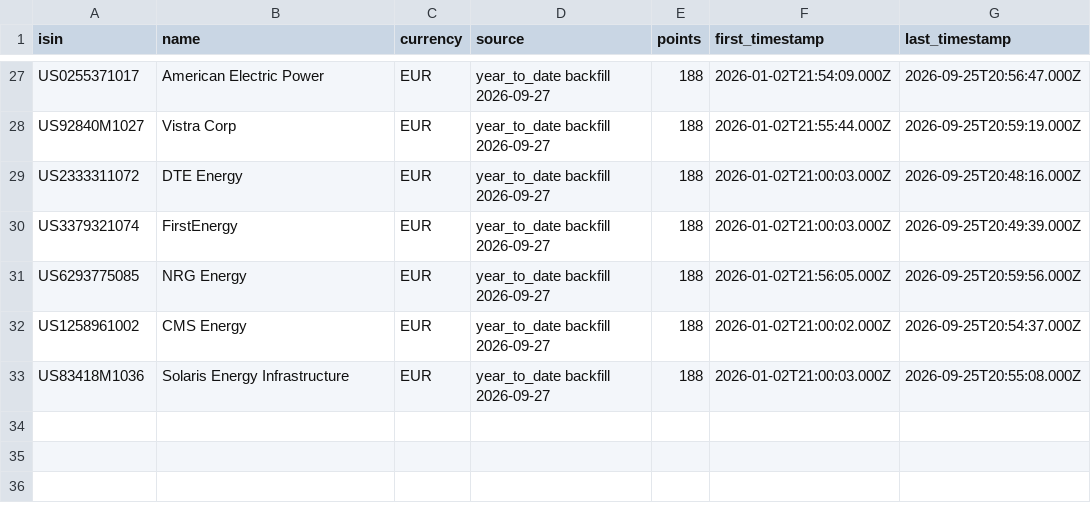
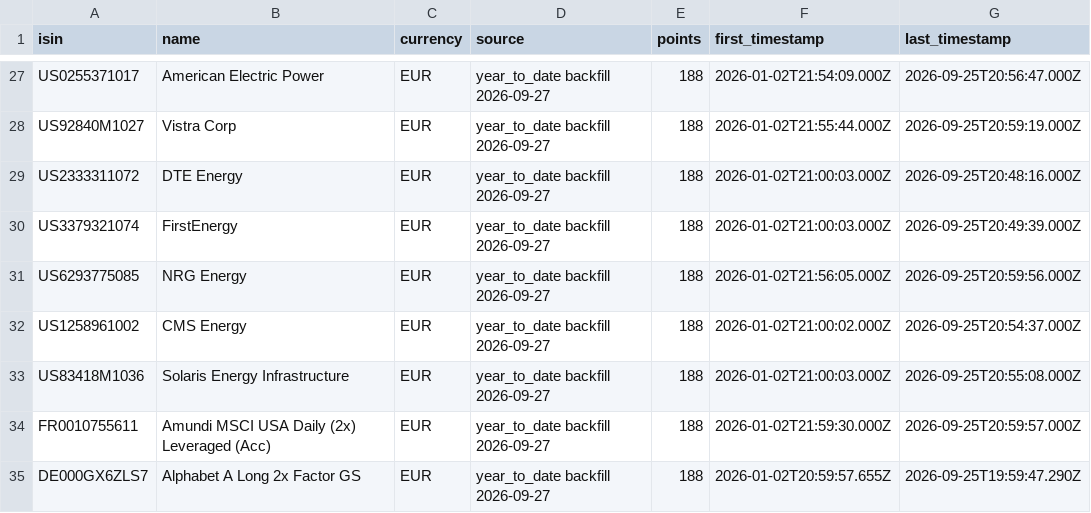
Before and after one commit to sn31122/simon, a CSV file: data/source/ytd_meta.csv, drawn as a sheet; only a part is shown, gaps mark what is left out; the diff names each change by its address in the sheet, - before the commit and + after, or states it on an @@ line.

```diff
--- a/data/source/ytd_meta.csv
+++ b/data/source/ytd_meta.csv
+row 34: FR0010755611 | Amundi MSCI USA Daily (2x) Leveraged (Acc) | EUR | year_to_date backfill 2026-09-27 | 188 | 2026-01-02T21:59:30.000Z | 2026-09-25T20:59:57.000Z
+row 35: DE000GX6ZLS7 | Alphabet A Long 2x Factor GS | EUR | year_to_date backfill 2026-09-27 | 188 | 2026-01-02T20:59:57.655Z | 2026-09-25T19:59:47.290Z
```
Also changed, not shown: data/prices_daily.csv, 6 other files.
